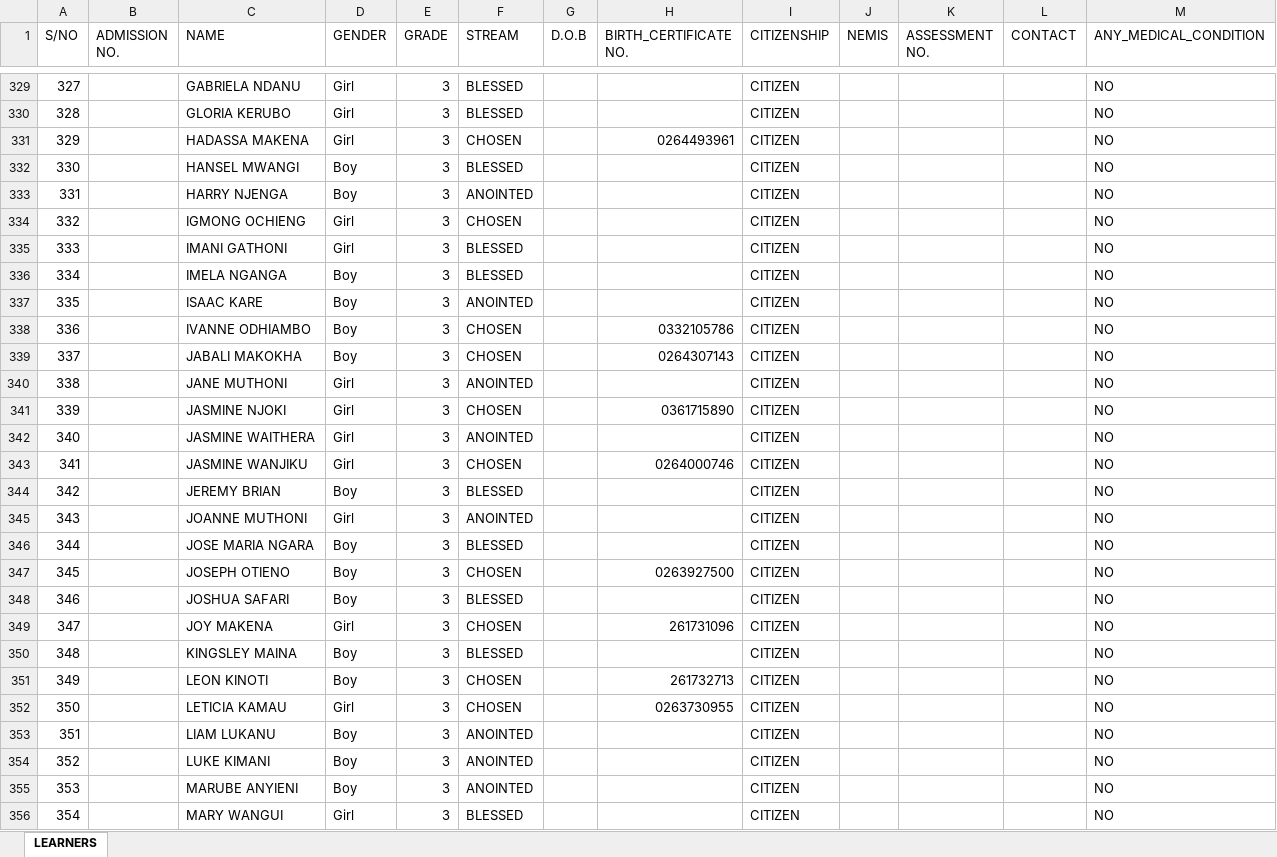
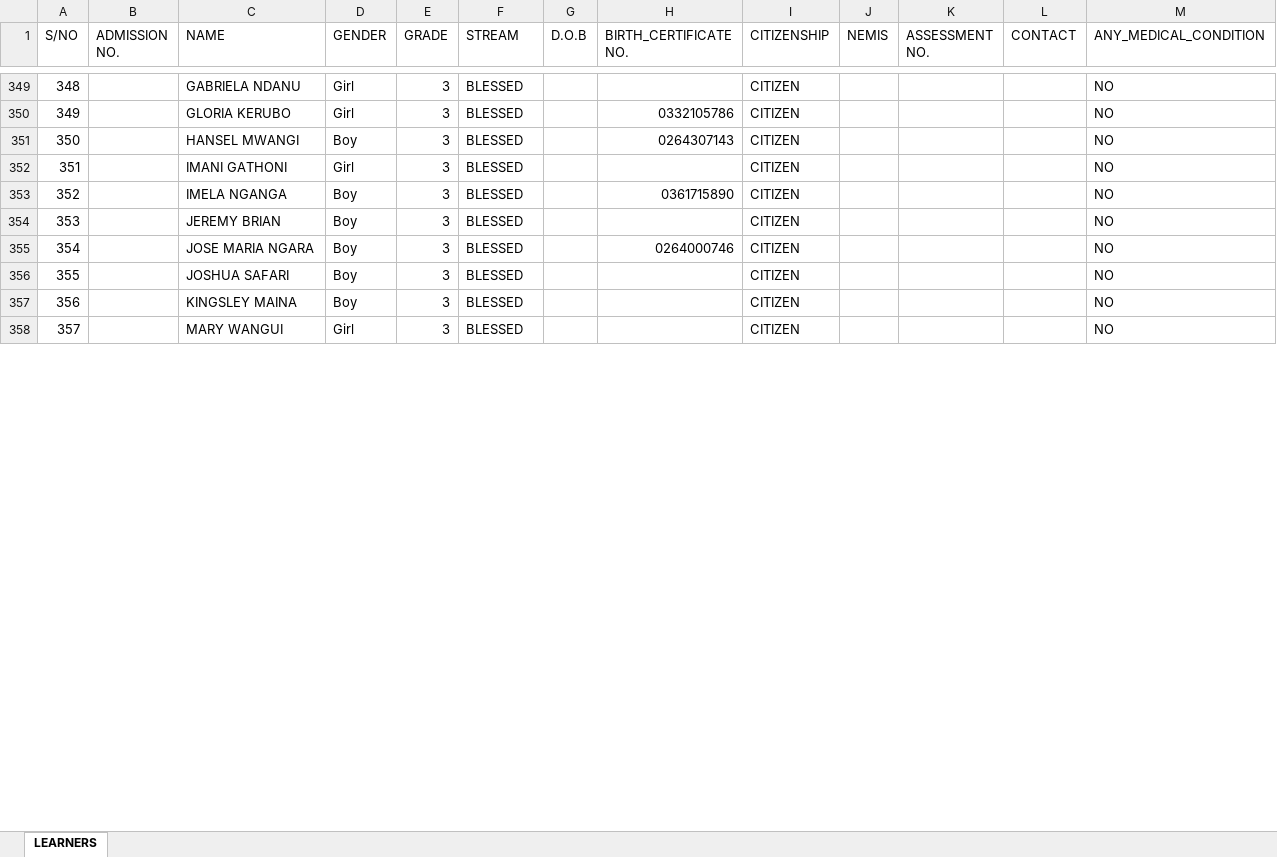
Before and after one commit to Odhiambogeorge310/School_Dashboard, an Excel workbook: learners.xlsx, sheet LEARNERS, drawn as a sheet; only a part is shown, gaps mark what is left out; values as stored, in another font and other column widths than the file's, no cell formats; removed rows and columns are numbered as before the commit, all else as after; the diff covers the shown part only; the diff names each change by its address in the sheet, - before the commit and + after, or states it on an @@ line.

Commit message:
Updated learners.xlsx with new data

```diff
--- a/learners.xlsx (sheet LEARNERS)
+++ b/learners.xlsx (sheet LEARNERS)
@@ column A (S/NO) renumbered between rows 30 and 891 @@
-H350 (BIRTH_CERTIFICATE NO.): (empty)
+H350 (BIRTH_CERTIFICATE NO.): 0332105786
-row 331: 329 |  | HADASSA MAKENA | Girl | 3 | CHOSEN |  | 0264493961 | CITIZEN |  |  |  | NO
-H351 (BIRTH_CERTIFICATE NO.): (empty)
+H351 (BIRTH_CERTIFICATE NO.): 0264307143
@@ row 333 moved to row 322: 321 @@
-row 334: 332 |  | IGMONG OCHIENG | Girl | 3 | CHOSEN |  |  | CITIZEN |  |  |  | NO
-H353 (BIRTH_CERTIFICATE NO.): (empty)
+H353 (BIRTH_CERTIFICATE NO.): 0361715890
-row 337: 335 |  | ISAAC KARE | Boy | 3 | ANOINTED |  |  | CITIZEN |  |  |  | NO
-row 338: 336 |  | IVANNE ODHIAMBO | Boy | 3 | CHOSEN |  | 0332105786 | CITIZEN |  |  |  | NO
-row 339: 337 |  | JABALI MAKOKHA | Boy | 3 | CHOSEN |  | 0264307143 | CITIZEN |  |  |  | NO
-row 340: 338 |  | JANE MUTHONI | Girl | 3 | ANOINTED |  |  | CITIZEN |  |  |  | NO
-row 341: 339 |  | JASMINE NJOKI | Girl | 3 | CHOSEN |  | 0361715890 | CITIZEN |  |  |  | NO
-row 342: 340 |  | JASMINE WAITHERA | Girl | 3 | ANOINTED |  |  | CITIZEN |  |  |  | NO
-row 343: 341 |  | JASMINE WANJIKU | Girl | 3 | CHOSEN |  | 0264000746 | CITIZEN |  |  |  | NO
@@ row 345 moved to row 326: 325 @@
-H355 (BIRTH_CERTIFICATE NO.): (empty)
+H355 (BIRTH_CERTIFICATE NO.): 0264000746
-row 347: 345 |  | JOSEPH OTIENO | Boy | 3 | CHOSEN |  | 0263927500 | CITIZEN |  |  |  | NO
-row 349: 347 |  | JOY MAKENA | Girl | 3 | CHOSEN |  | 261731096 | CITIZEN |  |  |  | NO
-row 351: 349 |  | LEON KINOTI | Boy | 3 | CHOSEN |  | 261732713 | CITIZEN |  |  |  | NO
-row 352: 350 |  | LETICIA KAMAU | Girl | 3 | CHOSEN |  | 0263730955 | CITIZEN |  |  |  | NO
@@ row 353 moved to row 327: 326 @@
@@ row 354 moved to row 328: 327 @@
@@ row 355 moved to row 329: 328 @@
```
Also changed, not shown: 60 added rows, 29 removed rows, 13 moved rows and 87 edited cells elsewhere in this sheet, cell formats.
